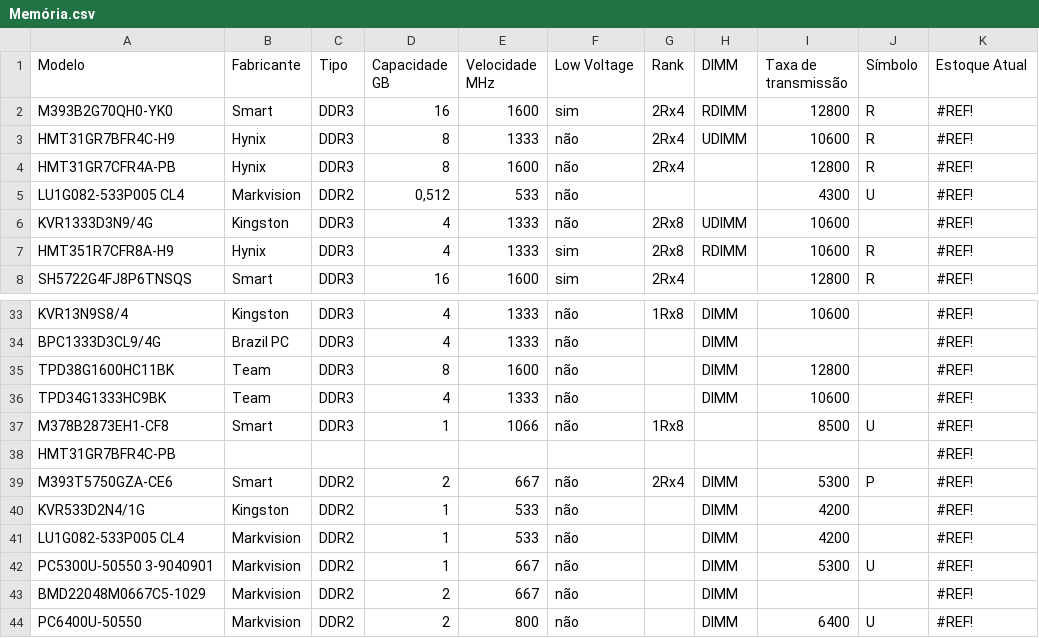
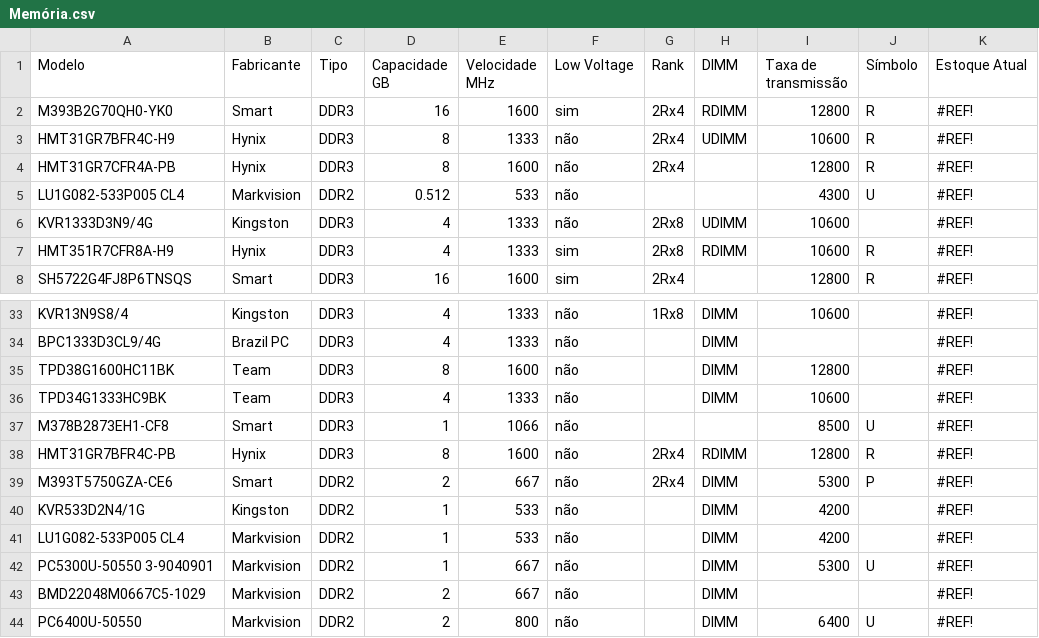
Before and after one commit to Jascicleiton/ControleEstoque, a CSV file: Controle de Estoque/Assets/Sheets/Memória.csv, drawn as a sheet; only a part is shown, gaps mark what is left out; the diff names each change by its address in the sheet, - before the commit and + after, or states it on an @@ line.

```diff
--- a/Controle de Estoque/Assets/Sheets/Memória.csv
+++ b/Controle de Estoque/Assets/Sheets/Memória.csv
-D5 (Capacidade GB): 0,512
+D5 (Capacidade GB): 0.512
-G37 (Rank): 1Rx8
+G37 (Rank): (empty)
-B38 (Fabricante): (empty)
+B38 (Fabricante): Hynix
-C38 (Tipo): (empty)
+C38 (Tipo): DDR3
-D38 (Capacidade GB): (empty)
+D38 (Capacidade GB): 8
-E38 (Velocidade MHz): (empty)
+E38 (Velocidade MHz): 1600
-F38 (Low Voltage): (empty)
+F38 (Low Voltage): não
-G38 (Rank): (empty)
+G38 (Rank): 2Rx4
-H38 (DIMM): (empty)
+H38 (DIMM): RDIMM
-I38 (Taxa de transmissão): (empty)
+I38 (Taxa de transmissão): 12800
-J38 (Símbolo): (empty)
+J38 (Símbolo): R
```
Also changed, not shown: Controle de Estoque/Assets/Sheets/Adaptador AC.csv, Controle de Estoque/Assets/Sheets/Desktop.csv, 11 other files.
